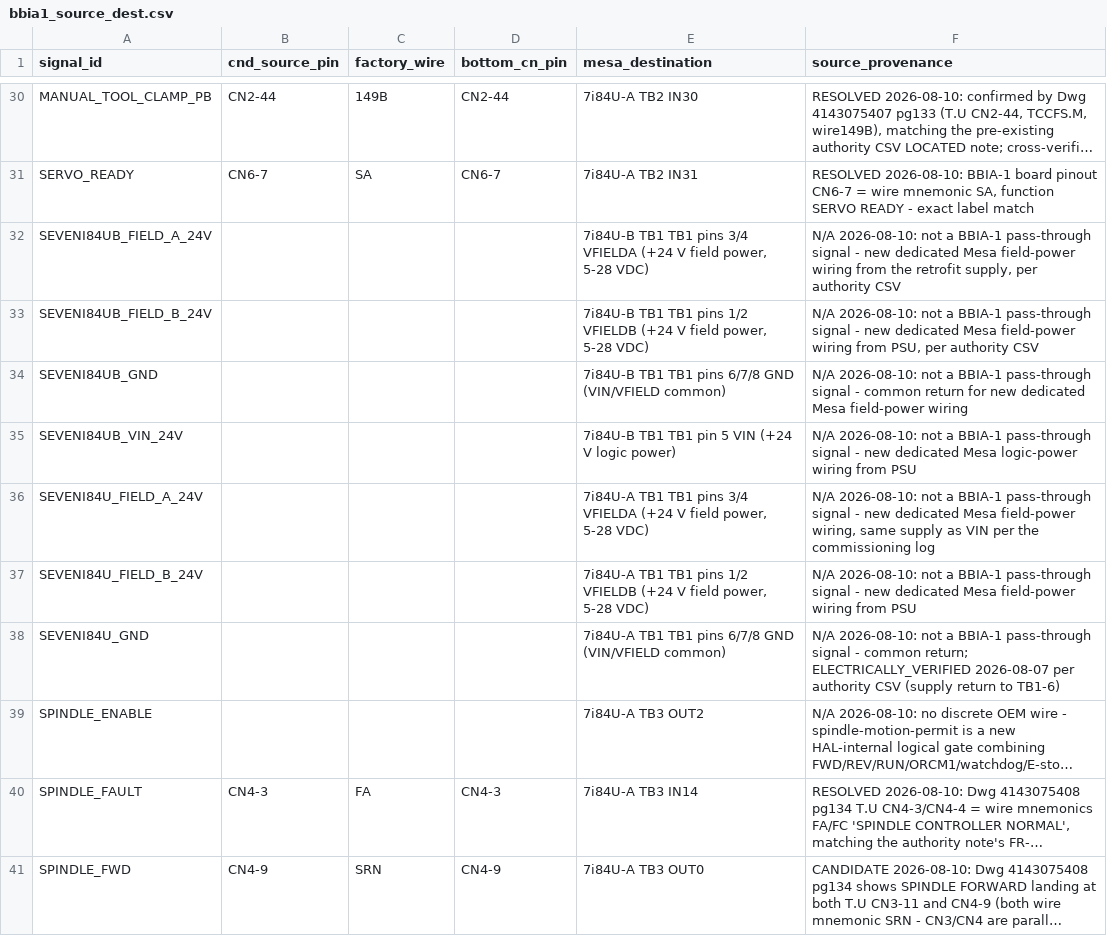
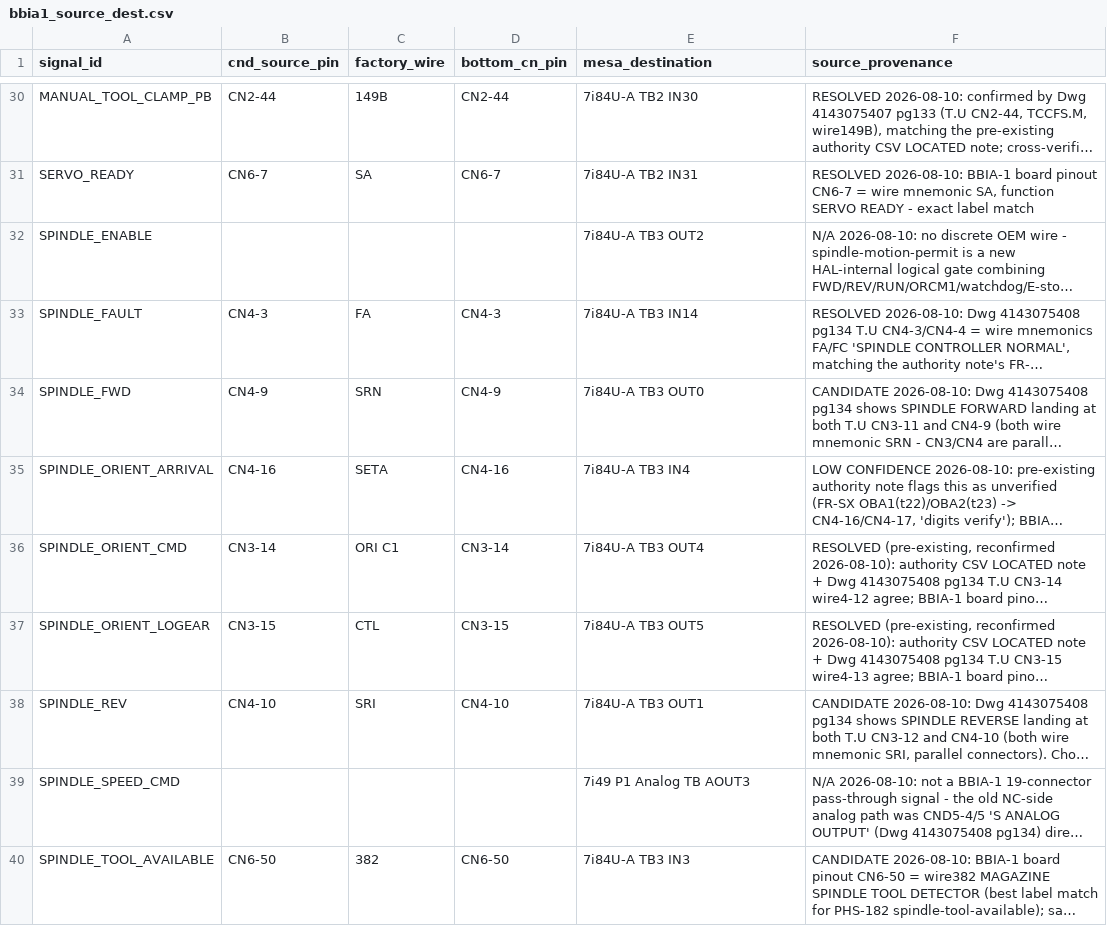
Before and after one commit to agant172/mazak-vqc20-linuxcnc-retrofit, a CSV file: wiring/bbia1_source_dest.csv, drawn as a sheet; only a part is shown, gaps mark what is left out; the shorter side is filled out with more unchanged rows; long unchanged cells end in …; the diff names each change by its address in the sheet, - before the commit and + after, or states it on an @@ line.

```diff
--- a/wiring/bbia1_source_dest.csv
+++ b/wiring/bbia1_source_dest.csv
-row 32: SEVENI84UB_FIELD_A_24V |  |  |  | 7i84U-B TB1 TB1 pins 3/4 VFIELDA (+24 V field power, 5-28 VDC) | N/A 2026-08-10: not a BBIA-1 pass-through signal - new dedicated Mesa field-power wiring from the retrofit supply, per authority CSV
-row 33: SEVENI84UB_FIELD_B_24V |  |  |  | 7i84U-B TB1 TB1 pins 1/2 VFIELDB (+24 V field power, 5-28 VDC) | N/A 2026-08-10: not a BBIA-1 pass-through signal - new dedicated Mesa field-power wiring from PSU, per authority CSV
-row 34: SEVENI84UB_GND |  |  |  | 7i84U-B TB1 TB1 pins 6/7/8 GND (VIN/VFIELD common) | N/A 2026-08-10: not a BBIA-1 pass-through signal - common return for new dedicated Mesa field-power wiring
-row 35: SEVENI84UB_VIN_24V |  |  |  | 7i84U-B TB1 TB1 pin 5 VIN (+24 V logic power) | N/A 2026-08-10: not a BBIA-1 pass-through signal - new dedicated Mesa logic-power wiring from PSU
-row 36: SEVENI84U_FIELD_A_24V |  |  |  | 7i84U-A TB1 TB1 pins 3/4 VFIELDA (+24 V field power, 5-28 VDC) | N/A 2026-08-10: not a BBIA-1 pass-through signal - new dedicated Mesa field-power wiring, same supply as VIN per the commissioning log
-row 37: SEVENI84U_FIELD_B_24V |  |  |  | 7i84U-A TB1 TB1 pins 1/2 VFIELDB (+24 V field power, 5-28 VDC) | N/A 2026-08-10: not a BBIA-1 pass-through signal - new dedicated Mesa field-power wiring from PSU
-row 38: SEVENI84U_GND |  |  |  | 7i84U-A TB1 TB1 pins 6/7/8 GND (VIN/VFIELD common) | N/A 2026-08-10: not a BBIA-1 pass-through signal - common return; ELECTRICALLY_VERIFIED 2026-08-07 per authority CSV (supply return to TB1-6)
```
Also changed, not shown: mesa/current_pin_authority.csv, wiring/labels/7i84u_b_terminal_legend_epson.csv, 13 other files.
